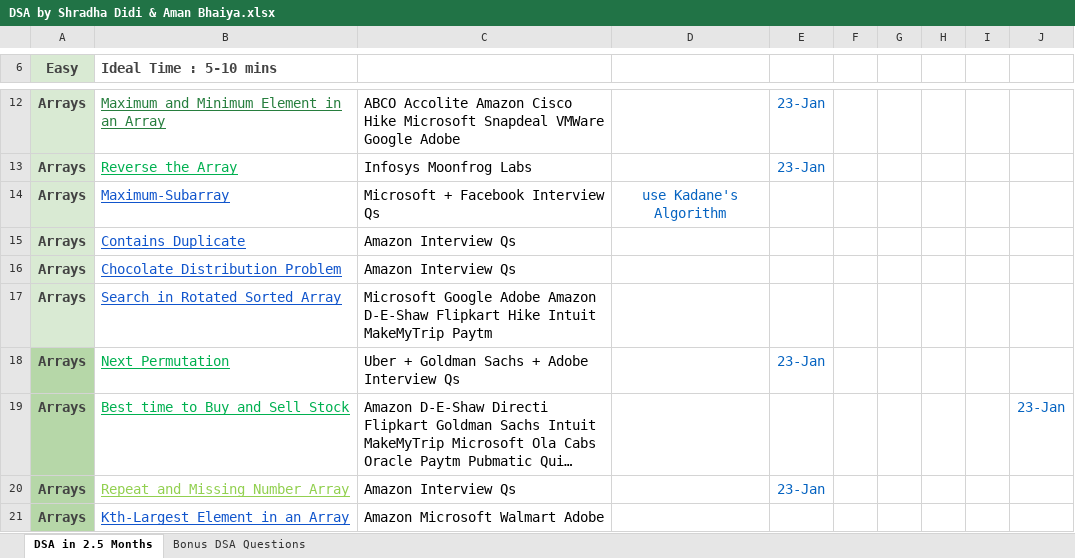
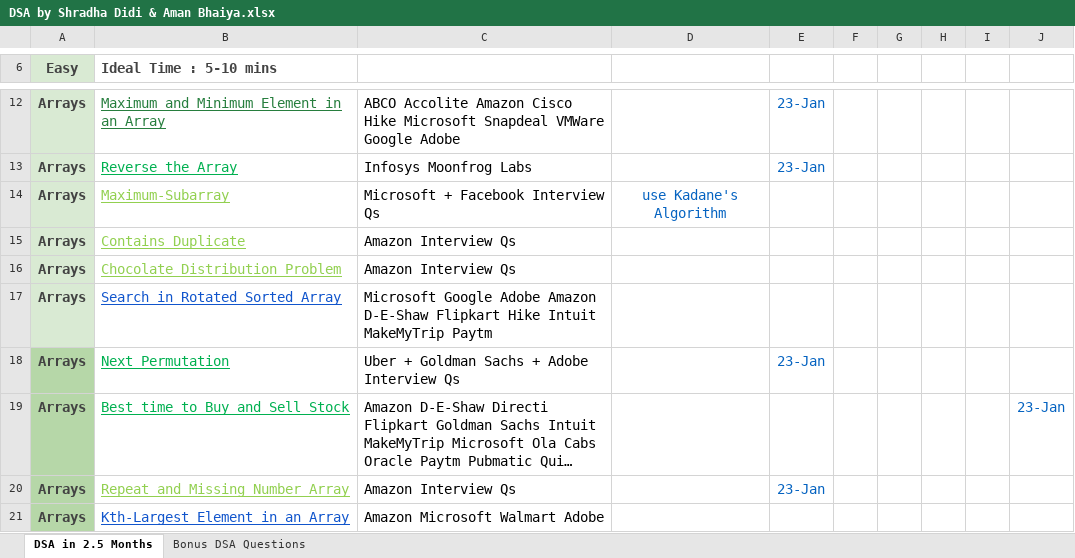
Before and after one commit to pabhinav1999/uiprojects, an Excel workbook: DSA/DSA by Shradha Didi & Aman Bhaiya.xlsx, sheet DSA in 2.5 Months, drawn as a sheet; only a part is shown, gaps mark what is left out; long unchanged cells end in …; values as stored, in another font and other column widths than the file's, no borders; the diff names each change by its address in the sheet, - before the commit and + after, or states it on an @@ line.

```diff
--- a/DSA/DSA by Shradha Didi & Aman Bhaiya.xlsx (sheet DSA in 2.5 Months)
+++ b/DSA/DSA by Shradha Didi & Aman Bhaiya.xlsx (sheet DSA in 2.5 Months)
-B14:B16 text colour: #1155CC
+B14:B16 text colour: #92D050
```
Also changed, not shown: 20 other files.
